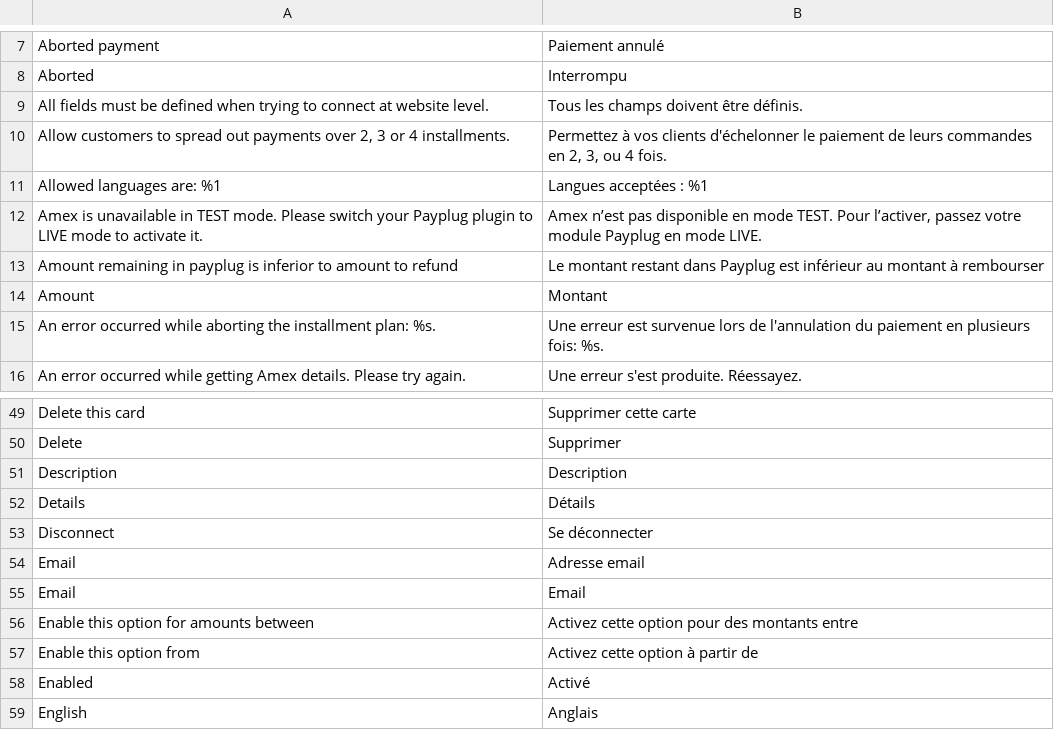
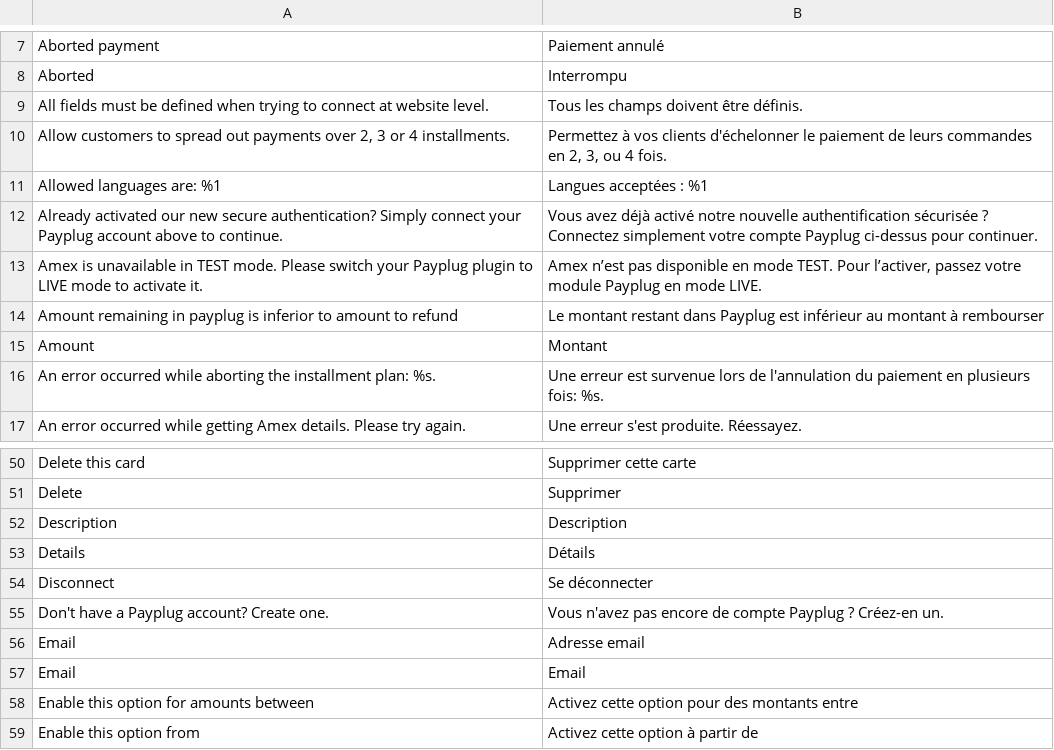
Before and after one commit to payplug/payplug-magento2, a CSV file: i18n/fr_FR.csv, drawn as a sheet; only a part is shown, gaps mark what is left out; the shorter side is filled out with more unchanged rows; the diff names each change by its address in the sheet, - before the commit and + after, or states it on an @@ line.

Commit message:
MAG-378: Unified Authentication - Settings / Fields

```diff
--- a/i18n/fr_FR.csv
+++ b/i18n/fr_FR.csv
+row 12: Already activated our new secure authentication? Simply connect your Payplug account above to continue. | Vous avez déjà activé notre nouvelle authentification sécurisée ? Connectez simplement votre compte Payplug ci-dessus pour continuer.
+row 55: Don't have a Payplug account? Create one. | Vous n'avez pas encore de compte Payplug ? Créez-en un.
```
Also changed, not shown: i18n/it_IT.csv, 5 other files.
